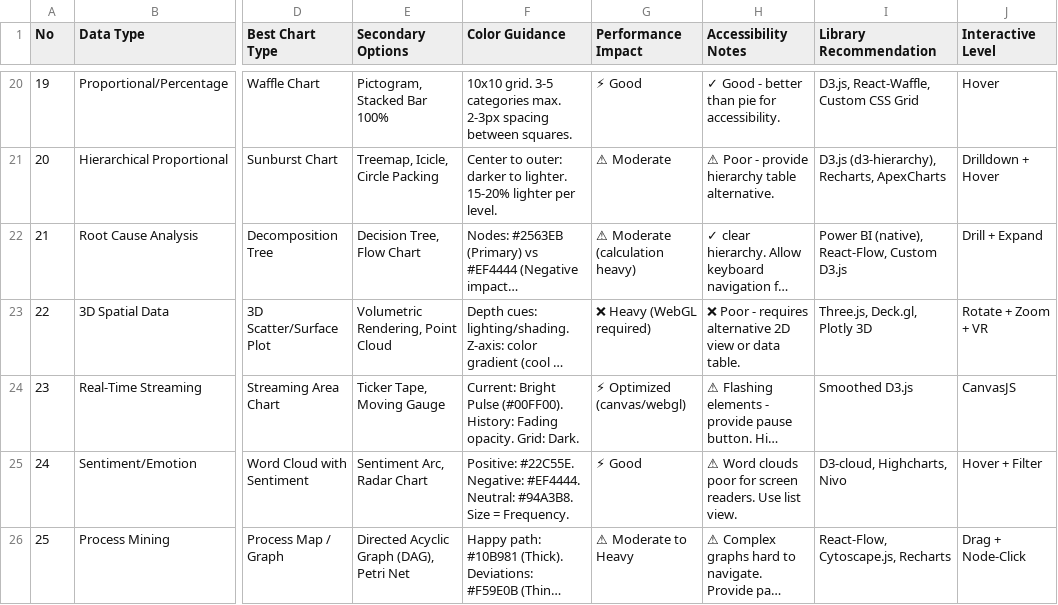
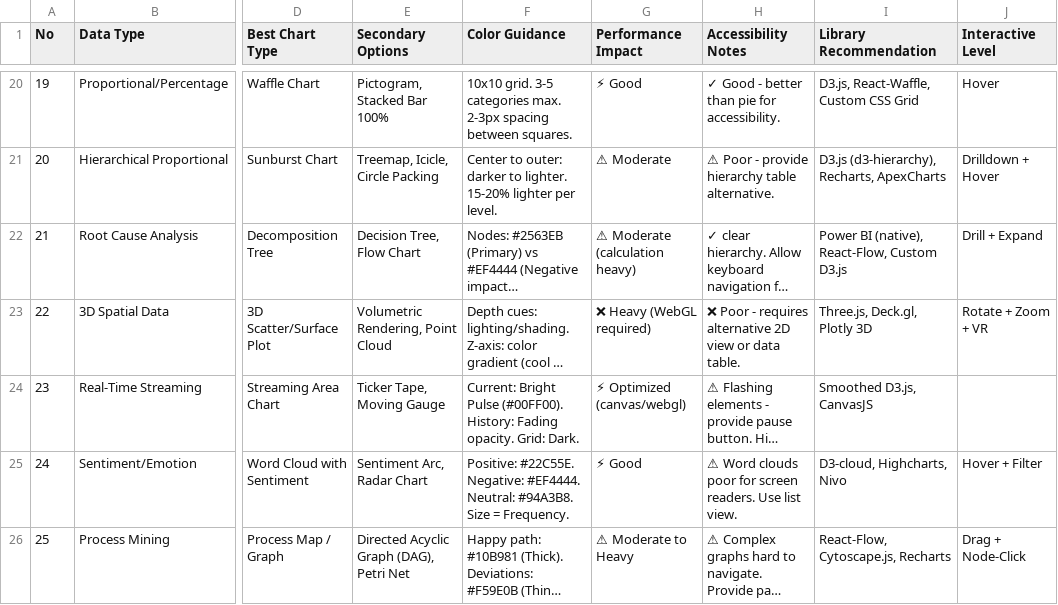
Before and after one commit to shyamsridhar123/ATV-AgentSkillsDemo, a CSV file: .github/prompts/ui-ux-pro-max/data/charts.csv, drawn as a sheet; only a part is shown, gaps mark what is left out; long unchanged cells end in …; the diff names each change by its address in the sheet, - before the commit and + after, or states it on an @@ line.

```diff
--- a/.github/prompts/ui-ux-pro-max/data/charts.csv
+++ b/.github/prompts/ui-ux-pro-max/data/charts.csv
-I24 (Library Recommendation): Smoothed D3.js
+I24 (Library Recommendation): Smoothed D3.js, CanvasJS
-J24 (Interactive Level): CanvasJS
+J24 (Interactive Level): (empty)
```
